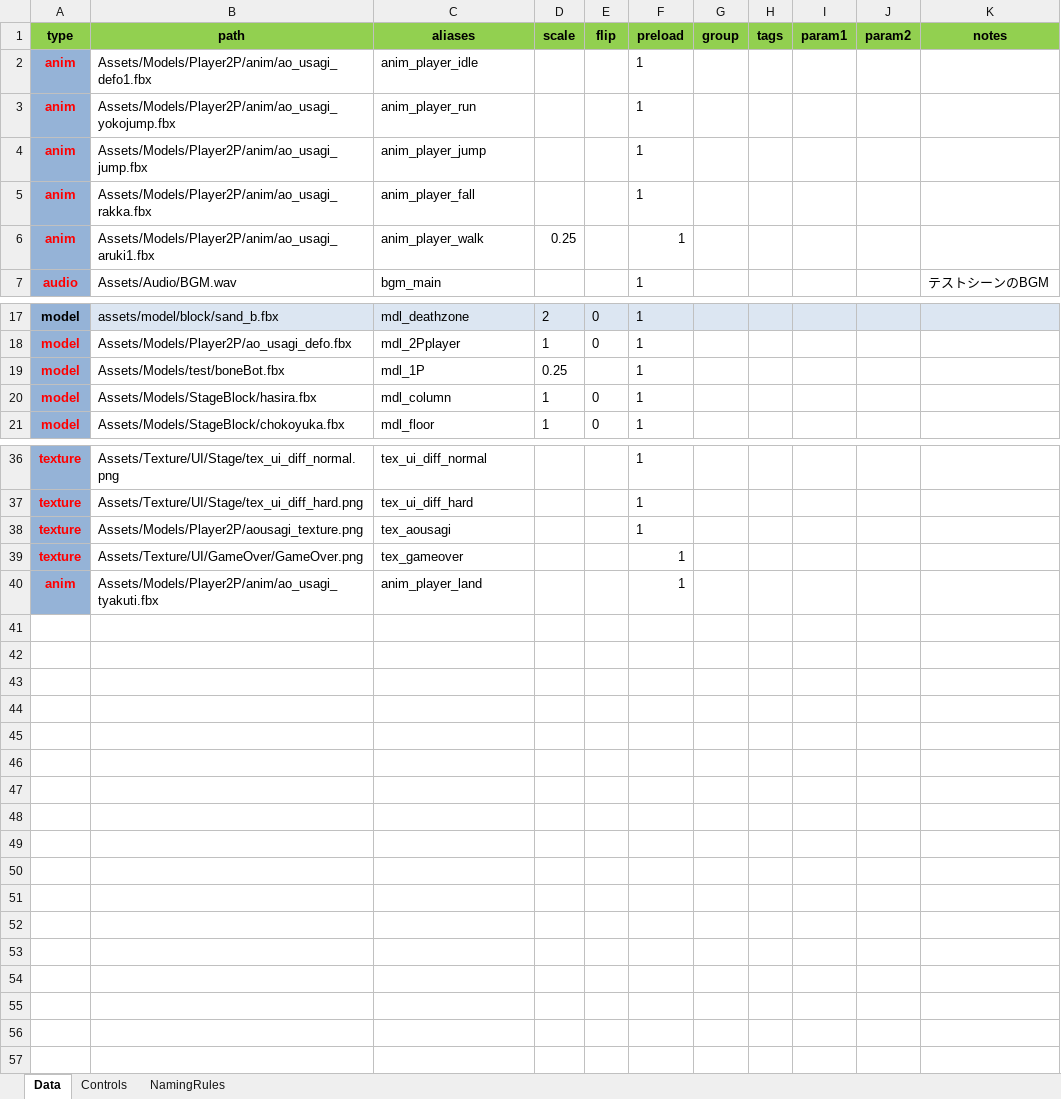
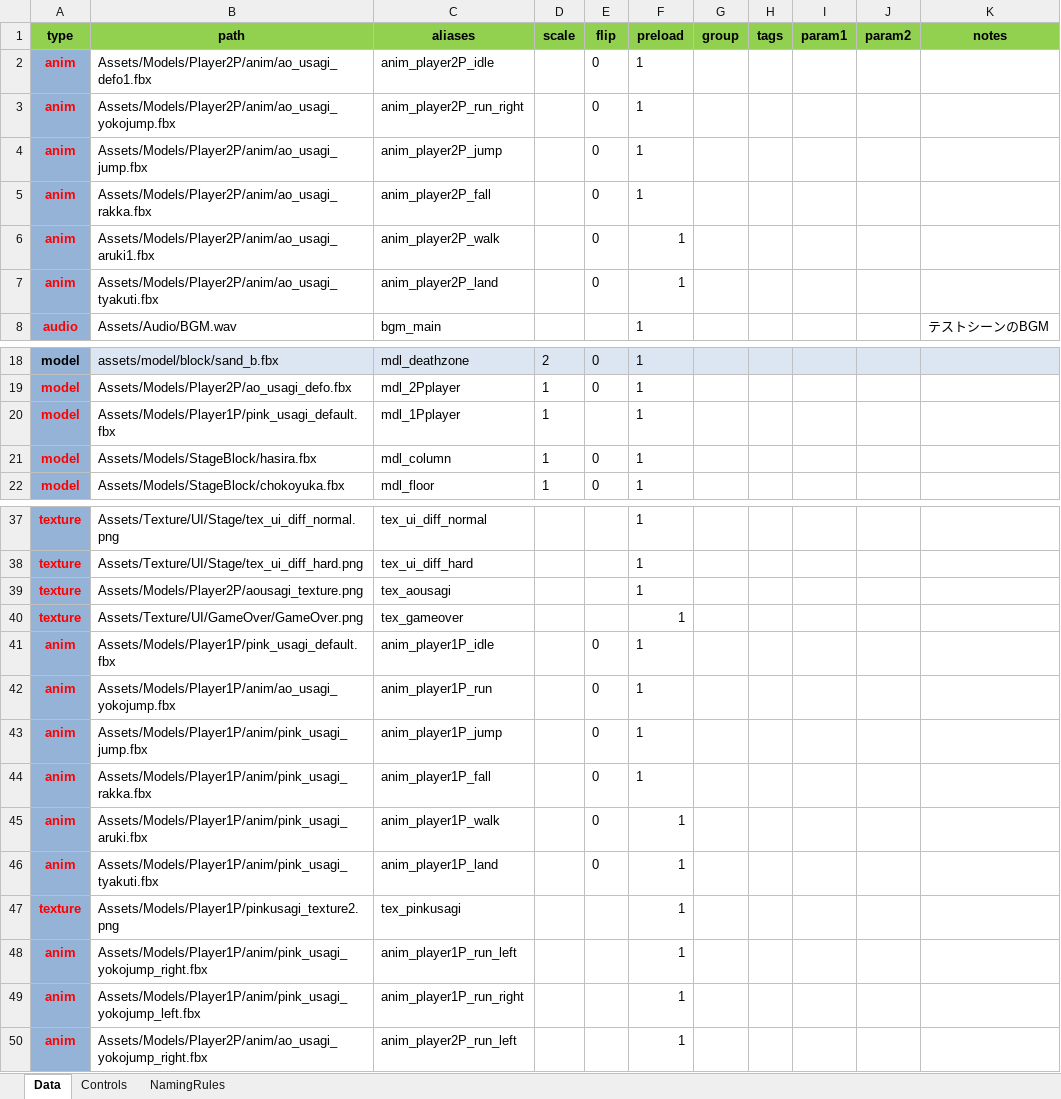
Before and after one commit to NokoPro/HEW-2025, an Excel workbook: Tool/AssetCatalogEditor.xlsm, sheet Data, drawn as a sheet; only a part is shown, gaps mark what is left out; values as stored, in another font and other column widths than the file's, no borders; conditional formats and table styles not drawn; addresses are those after the commit; the diff names each change by its address in the sheet, - before the commit and + after, or states it on an @@ line.

```diff
--- a/Tool/AssetCatalogEditor.xlsm (sheet Data)
+++ b/Tool/AssetCatalogEditor.xlsm (sheet Data)
-C2 (aliases): anim_player_idle
+C2 (aliases): anim_player2P_idle
-E2:E6 (flip): (empty)
+E2:E6 (flip): 0
-C3 (aliases): anim_player_run
+C3 (aliases): anim_player2P_run_right
-C4 (aliases): anim_player_jump
+C4 (aliases): anim_player2P_jump
-C5 (aliases): anim_player_fall
+C5 (aliases): anim_player2P_fall
-C6 (aliases): anim_player_walk
+C6 (aliases): anim_player2P_walk
-D6 (scale): 0.25
+D6 (scale): (empty)
+row 7: anim | Assets/Models/Player2P/anim/ao_usagi_tyakuti.fbx | anim_player2P_land |  | 0 | 1
-B20 (path): Assets/Models/test/boneBot.fbx
+B20 (path): Assets/Models/Player1P/pink_usagi_default.fbx
-C20 (aliases): mdl_1P
+C20 (aliases): mdl_1Pplayer
-D20 (scale): 0.25
+D20 (scale): 1
+row 41: anim | Assets/Models/Player1P/pink_usagi_default.fbx | anim_player1P_idle |  | 0 | 1
+row 42: anim | Assets/Models/Player1P/anim/ao_usagi_yokojump.fbx | anim_player1P_run |  | 0 | 1
+row 43: anim | Assets/Models/Player1P/anim/pink_usagi_jump.fbx | anim_player1P_jump |  | 0 | 1
+row 44: anim | Assets/Models/Player1P/anim/pink_usagi_rakka.fbx | anim_player1P_fall |  | 0 | 1
+row 45: anim | Assets/Models/Player1P/anim/pink_usagi_aruki.fbx | anim_player1P_walk |  | 0 | 1
+row 46: anim | Assets/Models/Player1P/anim/pink_usagi_tyakuti.fbx | anim_player1P_land |  | 0 | 1
+row 47: texture | Assets/Models/Player1P/pinkusagi_texture2.png | tex_pinkusagi |  |  | 1
+row 48: anim | Assets/Models/Player1P/anim/pink_usagi_yokojump_right.fbx | anim_player1P_run_left |  |  | 1
+row 49: anim | Assets/Models/Player1P/anim/pink_usagi_yokojump_left.fbx | anim_player1P_run_right |  |  | 1
-B50 (path): Assets/Models/Player2P/anim/ao_usagi_tyakuti.fbx
+B50 (path): Assets/Models/Player2P/anim/ao_usagi_yokojump_right.fbx
-C50 (aliases): anim_player_land
+C50 (aliases): anim_player2P_run_left
```
Also changed, not shown: 16 other files.
